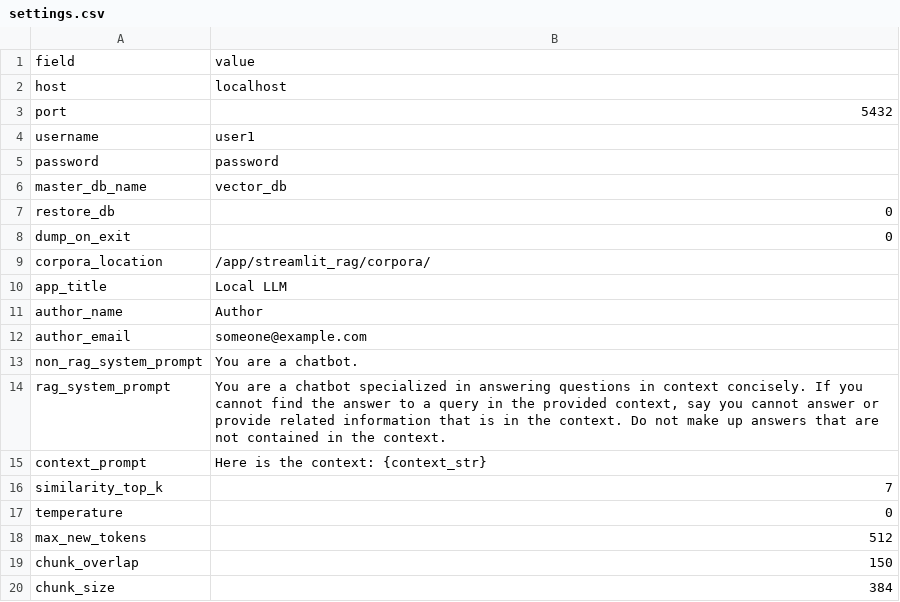
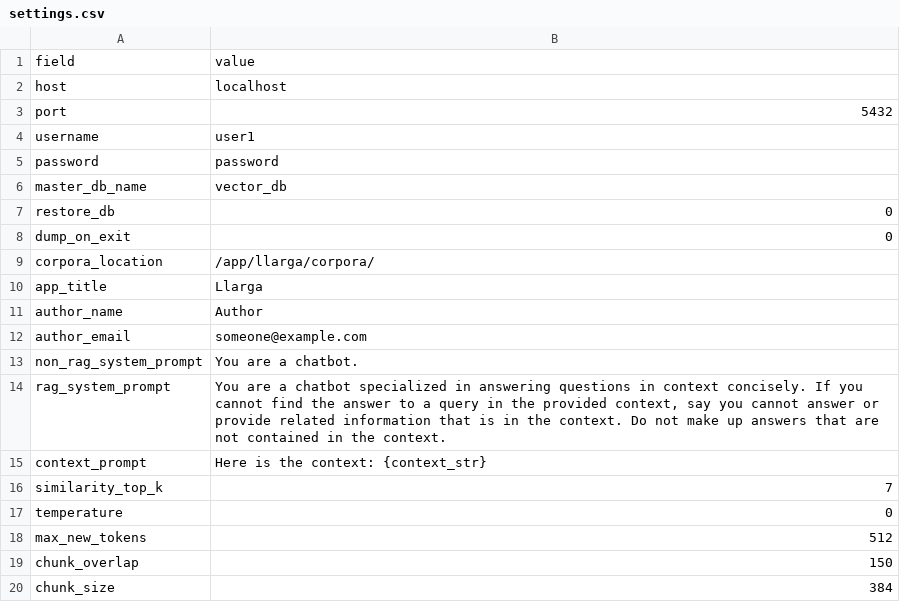
Before and after one commit to dhopp1/llarga, a CSV file: metadata/settings.csv, drawn as a sheet.

Commit message:
Updating settings to reflect name change

```diff
--- a/metadata/settings.csv
+++ b/metadata/settings.csv
@@ -8,4 +8,4 @@ restore_db,0
 dump_on_exit,0
-corpora_location,/app/streamlit_rag/corpora/
-app_title,Local LLM
+corpora_location,/app/llarga/corpora/
+app_title,Llarga
 author_name,Author
```
